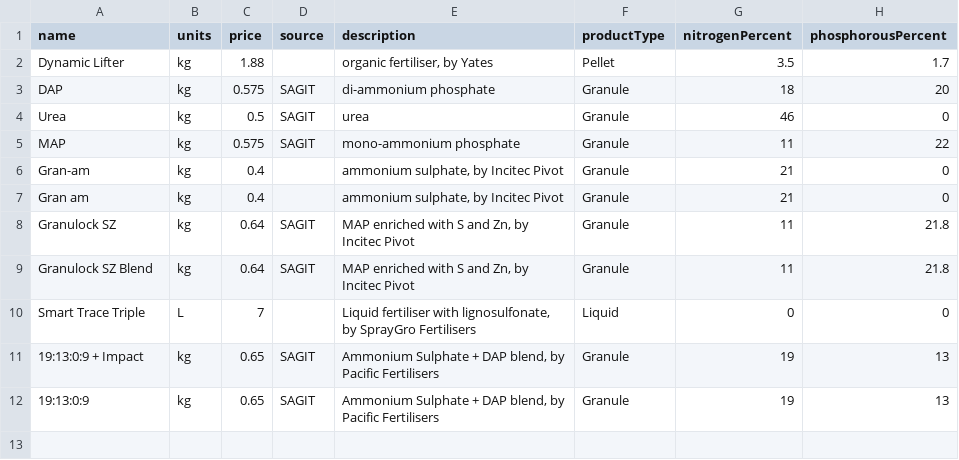
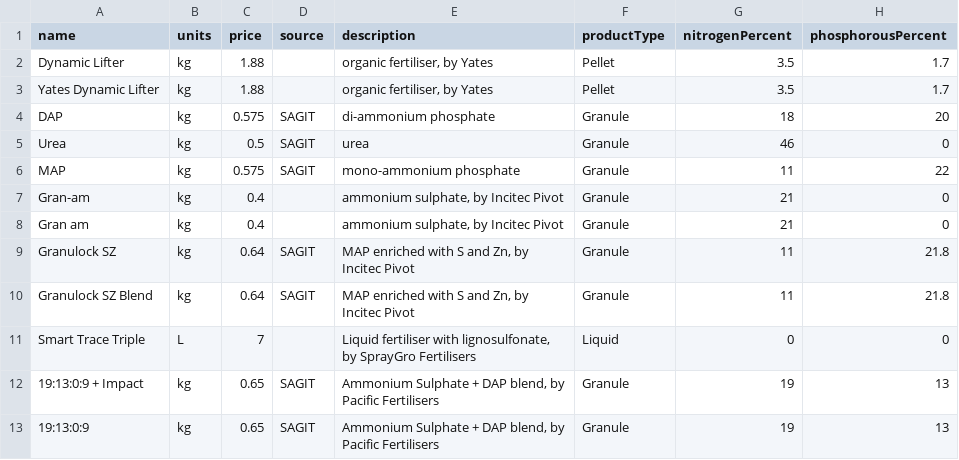
Before and after one commit to daniel-gregg/grdc-sgr-trials, a CSV file: data/reference_data/FertProductData.csv, drawn as a sheet.

```diff
--- a/data/reference_data/FertProductData.csv
+++ b/data/reference_data/FertProductData.csv
@@ -2,2 +2,3 @@ name,units,price,source,description,productType,nitrogenPercent,phosphorousPerce
 Dynamic Lifter,kg,1.88,,"organic fertiliser, by Yates",Pellet,3.5,1.7
+Yates Dynamic Lifter,kg,1.88,,"organic fertiliser, by Yates",Pellet,3.5,1.7
 DAP,kg,0.575,SAGIT,di-ammonium phosphate,Granule,18,20
```
Also changed, not shown: data/reference_data/HerbProductData.csv, 2 other files.
